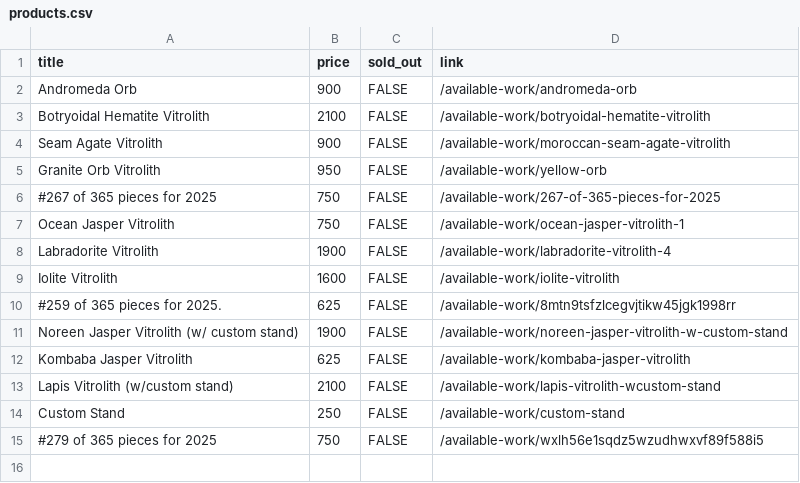
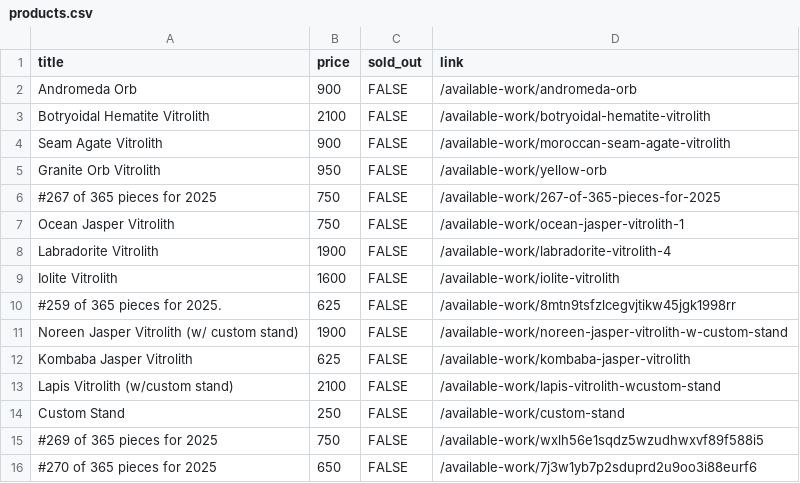
Before and after one commit to hadley/available-work, a CSV file: products.csv, drawn as a sheet.

Commit message:
https://github.com/hadley/available-work/actions/runs/18065099009

```diff
--- a/products.csv
+++ b/products.csv
@@ -14,2 +14,3 @@
 "Custom Stand",250,FALSE,"/available-work/custom-stand"
-"#279 of 365 pieces for 2025",750,FALSE,"/available-work/wxlh56e1sqdz5wzudhwxvf89f588i5"
+"#269 of 365 pieces for 2025",750,FALSE,"/available-work/wxlh56e1sqdz5wzudhwxvf89f588i5"
+"#270 of 365 pieces for 2025",650,FALSE,"/available-work/7j3w1yb7p2sduprd2u9oo3i88eurf6"
```
